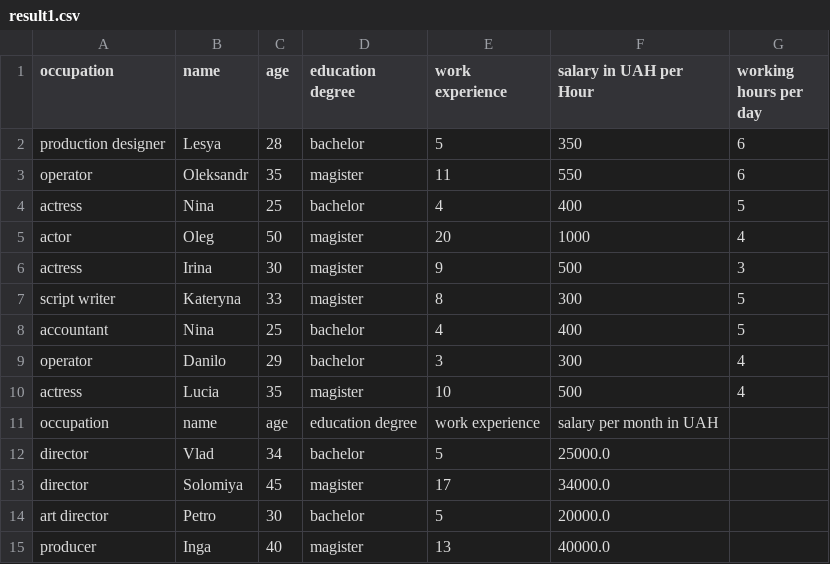
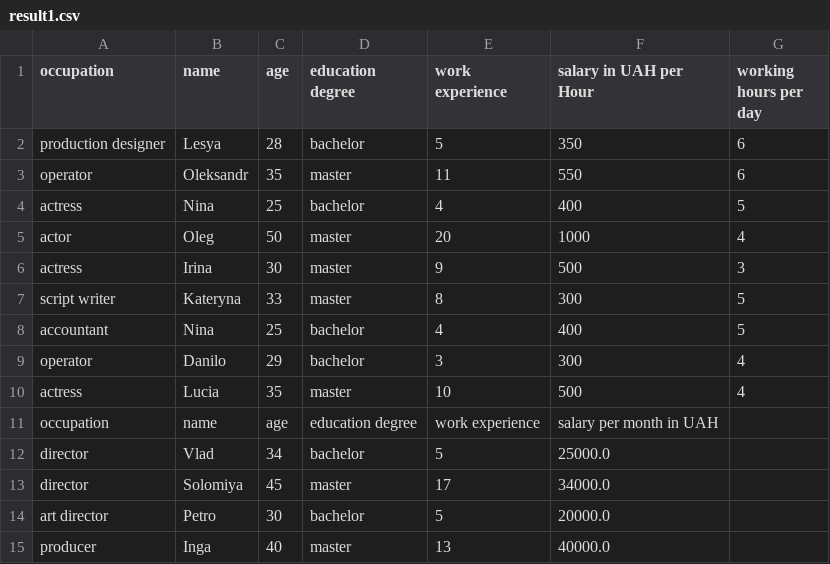
Before and after one commit to KaterynaLovushkina/First_java_lab, a CSV file: result1.csv, drawn as a sheet.

```diff
--- a/result1.csv
+++ b/result1.csv
@@ -2,14 +2,14 @@ occupation,name,age,education degree,work experience,salary in UAH per Hour,work
 production designer,Lesya,28,bachelor,5,350,6
-operator,Oleksandr,35,magister,11,550,6
+operator,Oleksandr,35,master,11,550,6
 actress,Nina,25,bachelor,4,400,5
-actor,Oleg,50,magister,20,1000,4
-actress,Irina,30,magister,9,500,3
-script writer,Kateryna,33,magister,8,300,5
+actor,Oleg,50,master,20,1000,4
+actress,Irina,30,master,9,500,3
+script writer,Kateryna,33,master,8,300,5
 accountant,Nina,25,bachelor,4,400,5
 operator,Danilo,29,bachelor,3,300,4
-actress,Lucia,35,magister,10,500,4
+actress,Lucia,35,master,10,500,4
 occupation,name,age,education degree,work experience,salary per month in UAH
 director,Vlad,34,bachelor,5,25000.0
-director,Solomiya,45,magister,17,34000.0
+director,Solomiya,45,master,17,34000.0
 art director,Petro,30,bachelor,5,20000.0
-producer,Inga,40,magister,13,40000.0
+producer,Inga,40,master,13,40000.0
```
Also changed, not shown: result2.csv, 15 other files.
